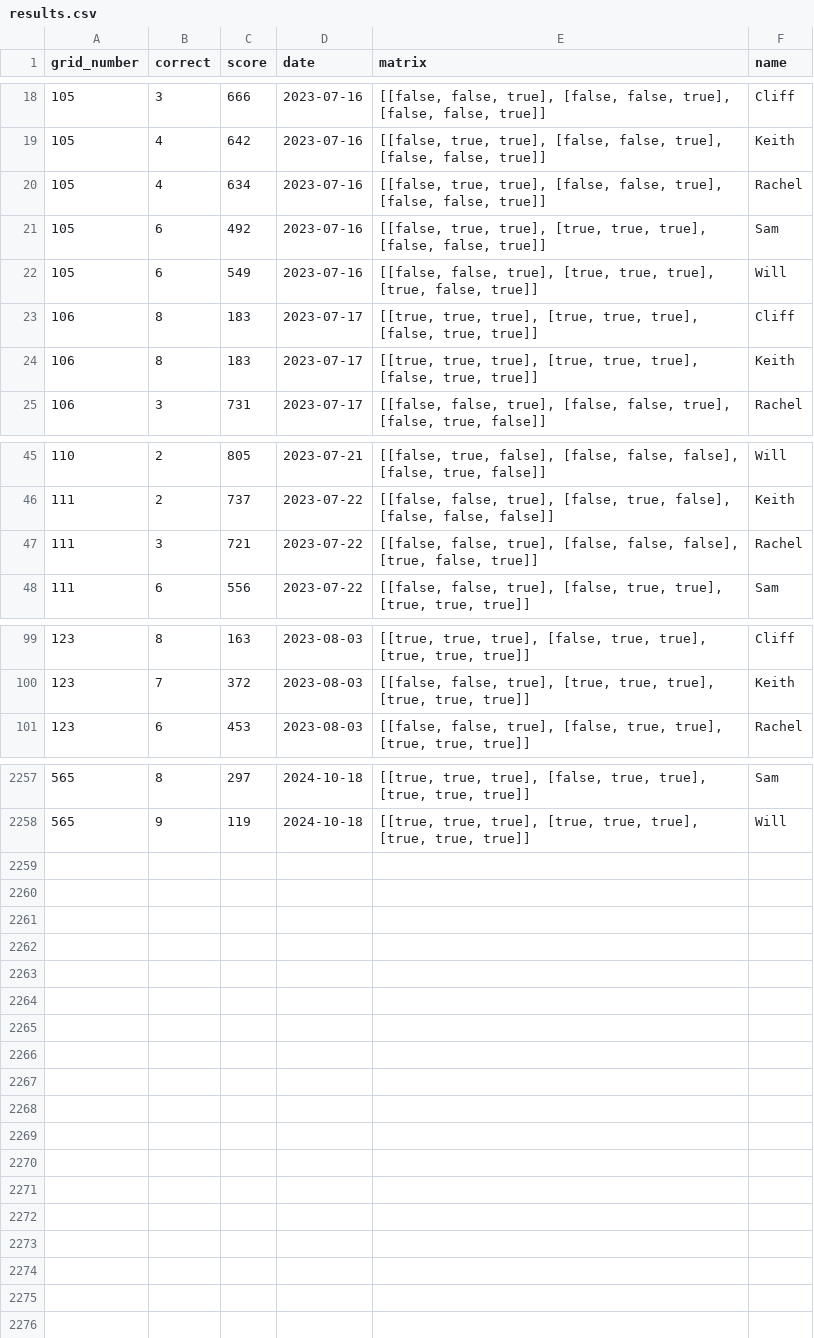
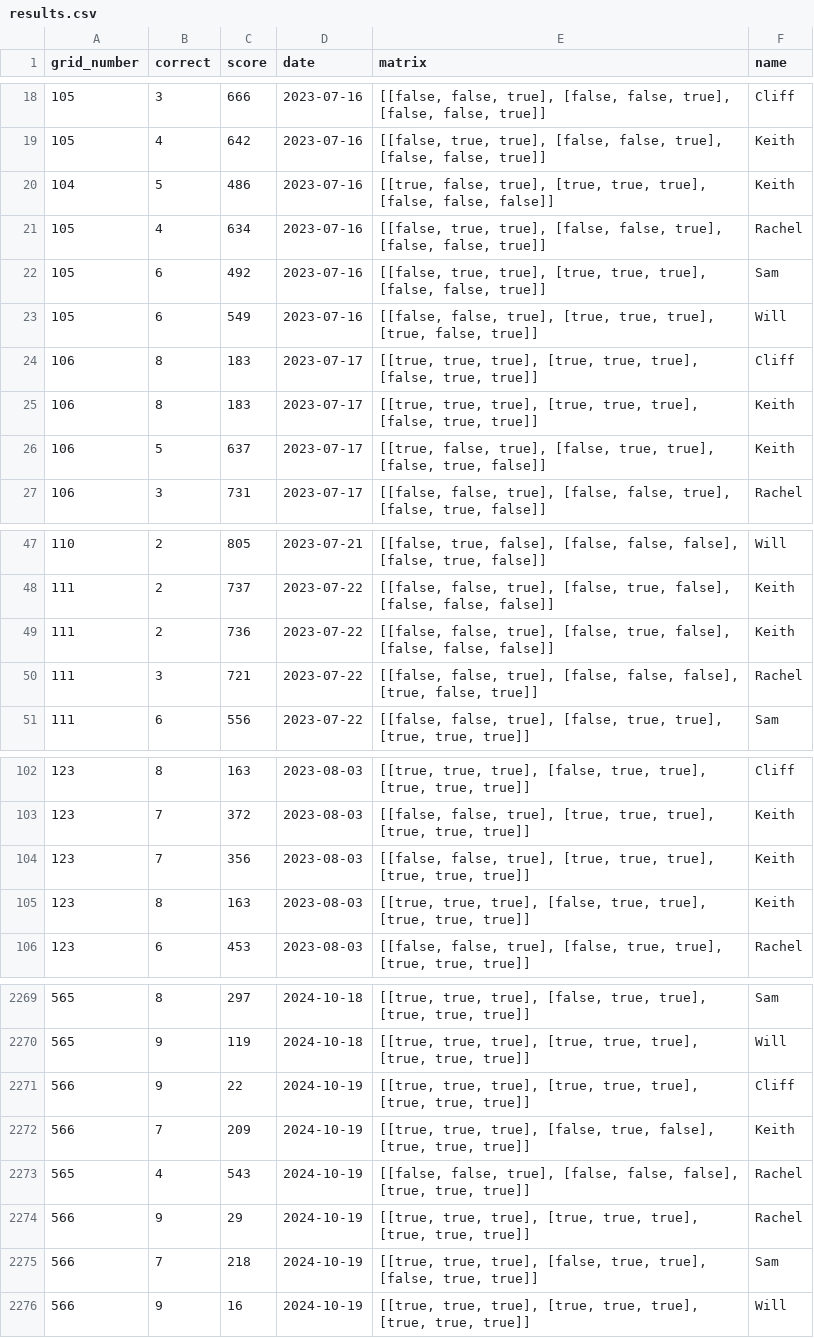
Before and after one commit to kgladstone/immaculate_grid_mlb_analysis, a CSV file: results.csv, drawn as a sheet; only a part is shown, gaps mark what is left out; the diff covers the shown part only.

```diff
--- a/results.csv
+++ b/results.csv
@@ -19,2 +19,3 @@ grid_number,correct,score,date,matrix,name
 105,4,642,2023-07-16,"[[false, true, true], [false, false, true], [false, false, true]]",Keith
+104,5,486,2023-07-16,"[[true, false, true], [true, true, true], [false, false, false]]",Keith
 105,4,634,2023-07-16,"[[false, true, true], [false, false, true], [false, false, true]]",Rachel
@@ -24,2 +25,3 @@ grid_number,correct,score,date,matrix,name
 106,8,183,2023-07-17,"[[true, true, true], [true, true, true], [false, true, true]]",Keith
+106,5,637,2023-07-17,"[[true, false, true], [false, true, true], [false, true, false]]",Keith
 106,3,731,2023-07-17,"[[false, false, true], [false, false, true], [false, true, false]]",Rachel
@@ -46,2 +48,3 @@ grid_number,correct,score,date,matrix,name
 111,2,737,2023-07-22,"[[false, false, true], [false, true, false], [false, false, false]]",Keith
+111,2,736,2023-07-22,"[[false, false, true], [false, true, false], [false, false, false]]",Keith
 111,3,721,2023-07-22,"[[false, false, true], [false, false, false], [true, false, true]]",Rachel
@@ -100,2 +103,4 @@ grid_number,correct,score,date,matrix,name
 123,7,372,2023-08-03,"[[false, false, true], [true, true, true], [true, true, true]]",Keith
+123,7,356,2023-08-03,"[[false, false, true], [true, true, true], [true, true, true]]",Keith
+123,8,163,2023-08-03,"[[true, true, true], [false, true, true], [true, true, true]]",Keith
 123,6,453,2023-08-03,"[[false, false, true], [false, true, true], [true, true, true]]",Rachel
@@ -2258 +2270,7 @@ grid_number,correct,score,date,matrix,name
 565,9,119,2024-10-18,"[[true, true, true], [true, true, true], [true, true, true]]",Will
+566,9,22,2024-10-19,"[[true, true, true], [true, true, true], [true, true, true]]",Cliff
+566,7,209,2024-10-19,"[[true, true, true], [false, true, false], [true, true, true]]",Keith
+565,4,543,2024-10-19,"[[false, false, true], [false, false, false], [true, true, true]]",Rachel
+566,9,29,2024-10-19,"[[true, true, true], [true, true, true], [true, true, true]]",Rachel
+566,7,218,2024-10-19,"[[true, true, true], [false, true, true], [false, true, true]]",Sam
+566,9,16,2024-10-19,"[[true, true, true], [true, true, true], [true, true, true]]",Will
```
Also changed, not shown: 7 added rows elsewhere in this file, 1 other file.
